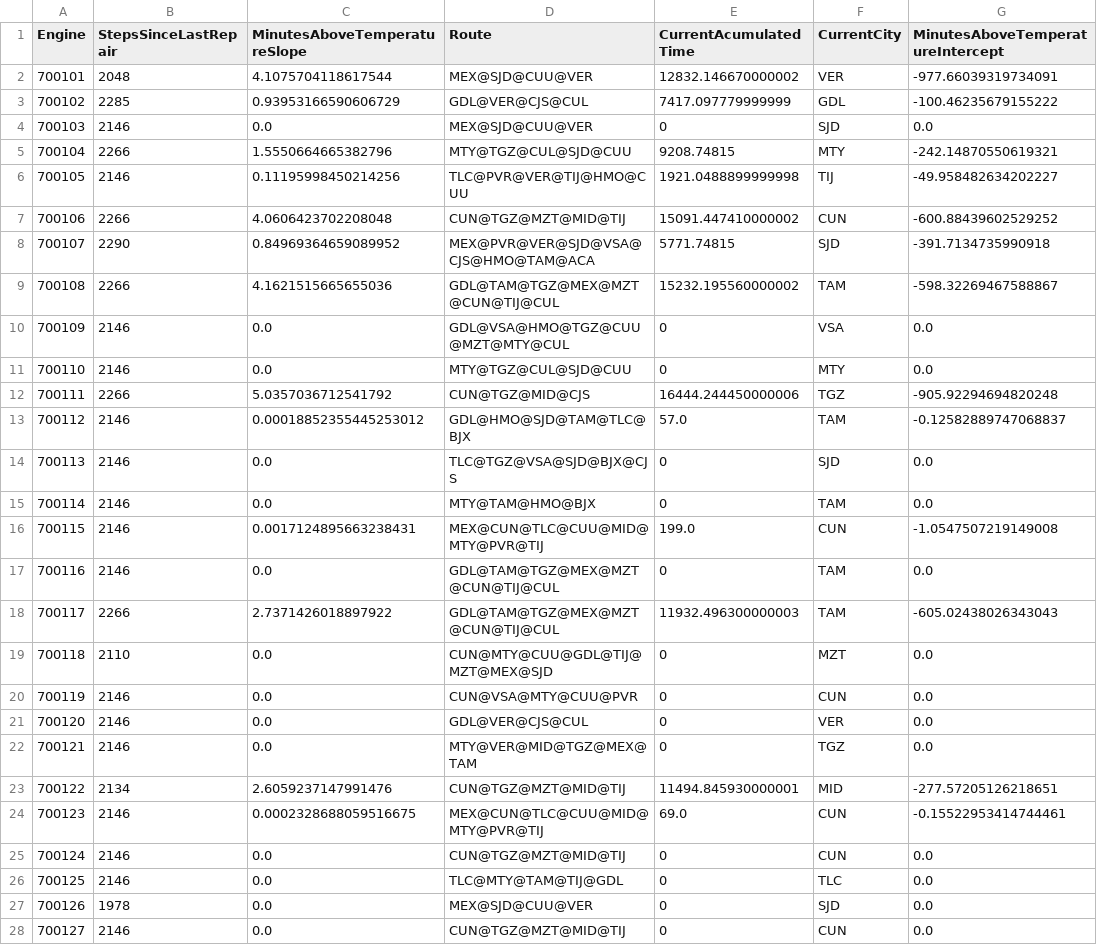
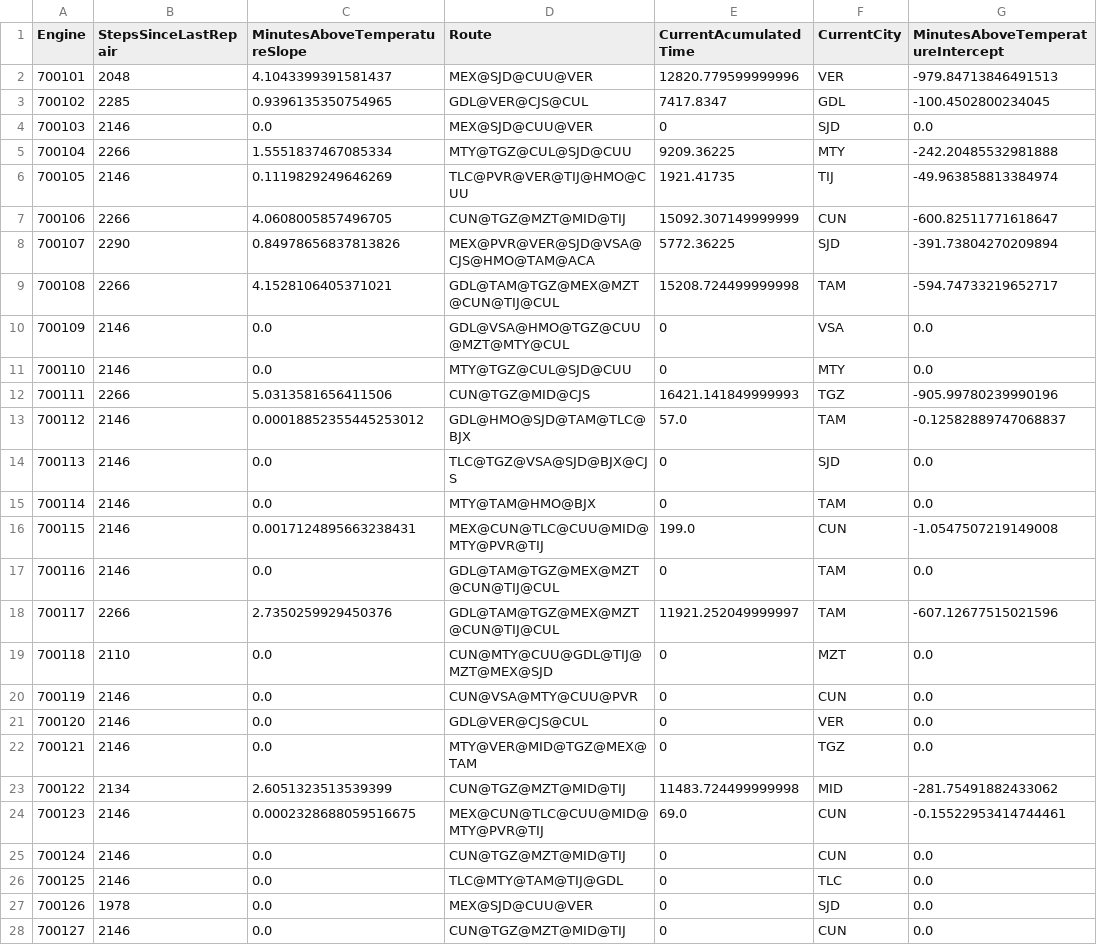
Before and after one commit to ericzucho/predix-semanai-backend, a CSV file: preprocessedEngines.csv, drawn as a sheet; only a part is shown; the diff covers the shown part only.

```diff
--- a/preprocessedEngines.csv
+++ b/preprocessedEngines.csv
@@ -1,13 +1,13 @@
 Engine,StepsSinceLastRepair,MinutesAboveTemperatureSlope,Route,CurrentAcumulatedTime,CurrentCity,MinutesAboveTemperatureIntercept
-700101,2048,4.1075704118617544,MEX@SJD@CUU@VER,12832.146670000002,VER,-977.66039319734091
-700102,2285,0.93953166590606729,GDL@VER@CJS@CUL,7417.097779999999,GDL,-100.46235679155222
+700101,2048,4.1043399391581437,MEX@SJD@CUU@VER,12820.779599999996,VER,-979.84713846491513
+700102,2285,0.9396135350754965,GDL@VER@CJS@CUL,7417.8347,GDL,-100.4502800234045
 700103,2146,0.0,MEX@SJD@CUU@VER,0,SJD,0.0
-700104,2266,1.5550664665382796,MTY@TGZ@CUL@SJD@CUU,9208.74815,MTY,-242.14870550619321
-700105,2146,0.11195998450214256,TLC@PVR@VER@TIJ@HMO@CUU,1921.0488899999998,TIJ,-49.958482634202227
-700106,2266,4.0606423702208048,CUN@TGZ@MZT@MID@TIJ,15091.447410000002,CUN,-600.88439602529252
-700107,2290,0.84969364659089952,MEX@PVR@VER@SJD@VSA@CJS@HMO@TAM@ACA,5771.74815,SJD,-391.7134735990918
-700108,2266,4.1621515665655036,GDL@TAM@TGZ@MEX@MZT@CUN@TIJ@CUL,15232.195560000002,TAM,-598.32269467588867
+700104,2266,1.5551837467085334,MTY@TGZ@CUL@SJD@CUU,9209.36225,MTY,-242.20485532981888
+700105,2146,0.1119829249646269,TLC@PVR@VER@TIJ@HMO@CUU,1921.41735,TIJ,-49.963858813384974
+700106,2266,4.0608005857496705,CUN@TGZ@MZT@MID@TIJ,15092.307149999999,CUN,-600.82511771618647
+700107,2290,0.84978656837813826,MEX@PVR@VER@SJD@VSA@CJS@HMO@TAM@ACA,5772.36225,SJD,-391.73804270209894
+700108,2266,4.1528106405371021,GDL@TAM@TGZ@MEX@MZT@CUN@TIJ@CUL,15208.724499999998,TAM,-594.74733219652717
 700109,2146,0.0,GDL@VSA@HMO@TGZ@CUU@MZT@MTY@CUL,0,VSA,0.0
 700110,2146,0.0,MTY@TGZ@CUL@SJD@CUU,0,MTY,0.0
-700111,2266,5.0357036712541792,CUN@TGZ@MID@CJS,16444.244450000006,TGZ,-905.92294694820248
+700111,2266,5.0313581656411506,CUN@TGZ@MID@CJS,16421.141849999993,TGZ,-905.99780239990196
 700112,2146,0.00018852355445253012,GDL@HMO@SJD@TAM@TLC@BJX,57.0,TAM,-0.12582889747068837
@@ -17,3 +17,3 @@ Engine,StepsSinceLastRepair,MinutesAboveTemperatureSlope,Route,CurrentAcumulated
 700116,2146,0.0,GDL@TAM@TGZ@MEX@MZT@CUN@TIJ@CUL,0,TAM,0.0
-700117,2266,2.7371426018897922,GDL@TAM@TGZ@MEX@MZT@CUN@TIJ@CUL,11932.496300000003,TAM,-605.02438026343043
+700117,2266,2.7350259929450376,GDL@TAM@TGZ@MEX@MZT@CUN@TIJ@CUL,11921.252049999997,TAM,-607.12677515021596
 700118,2110,0.0,CUN@MTY@CUU@GDL@TIJ@MZT@MEX@SJD,0,MZT,0.0
@@ -22,3 +22,3 @@ Engine,StepsSinceLastRepair,MinutesAboveTemperatureSlope,Route,CurrentAcumulated
 700121,2146,0.0,MTY@VER@MID@TGZ@MEX@TAM,0,TGZ,0.0
-700122,2134,2.6059237147991476,CUN@TGZ@MZT@MID@TIJ,11494.845930000001,MID,-277.57205126218651
+700122,2134,2.6051323513539399,CUN@TGZ@MZT@MID@TIJ,11483.724499999998,MID,-281.75491882433062
 700123,2146,0.0002328688059516675,MEX@CUN@TLC@CUU@MID@MTY@PVR@TIJ,69.0,CUN,-0.15522953414744461
```
Also changed, not shown: 2 added rows and 81 edited cells elsewhere in this file, 1 other file.
